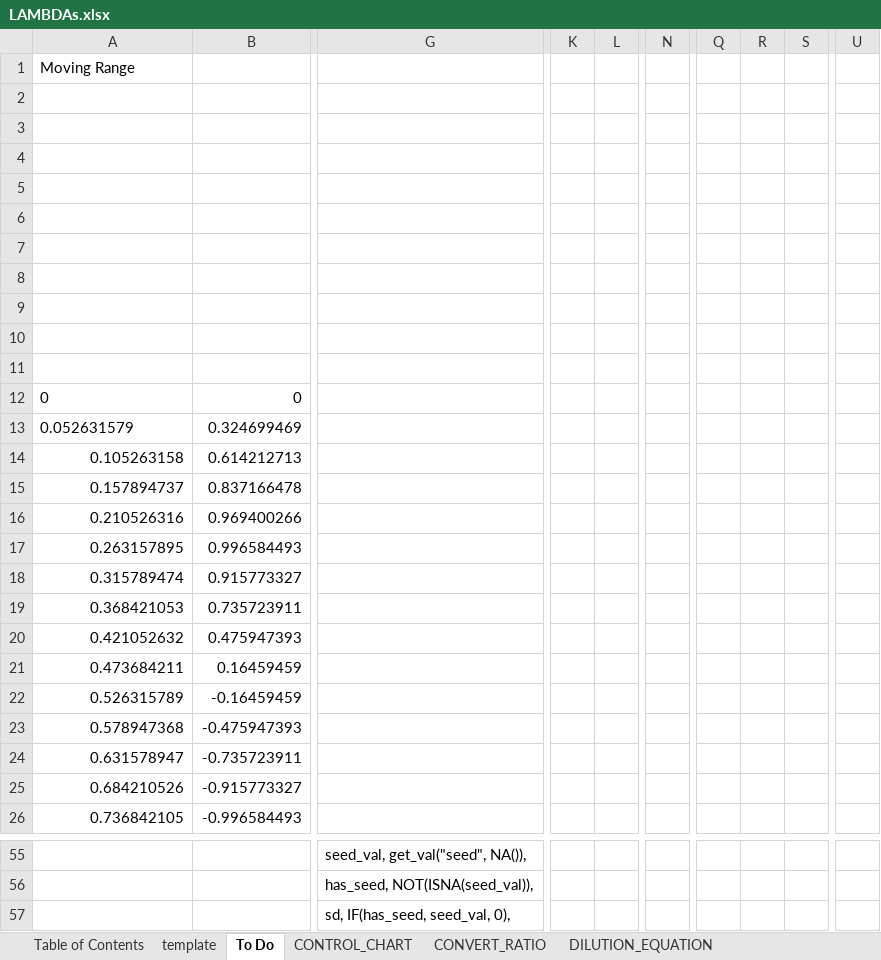
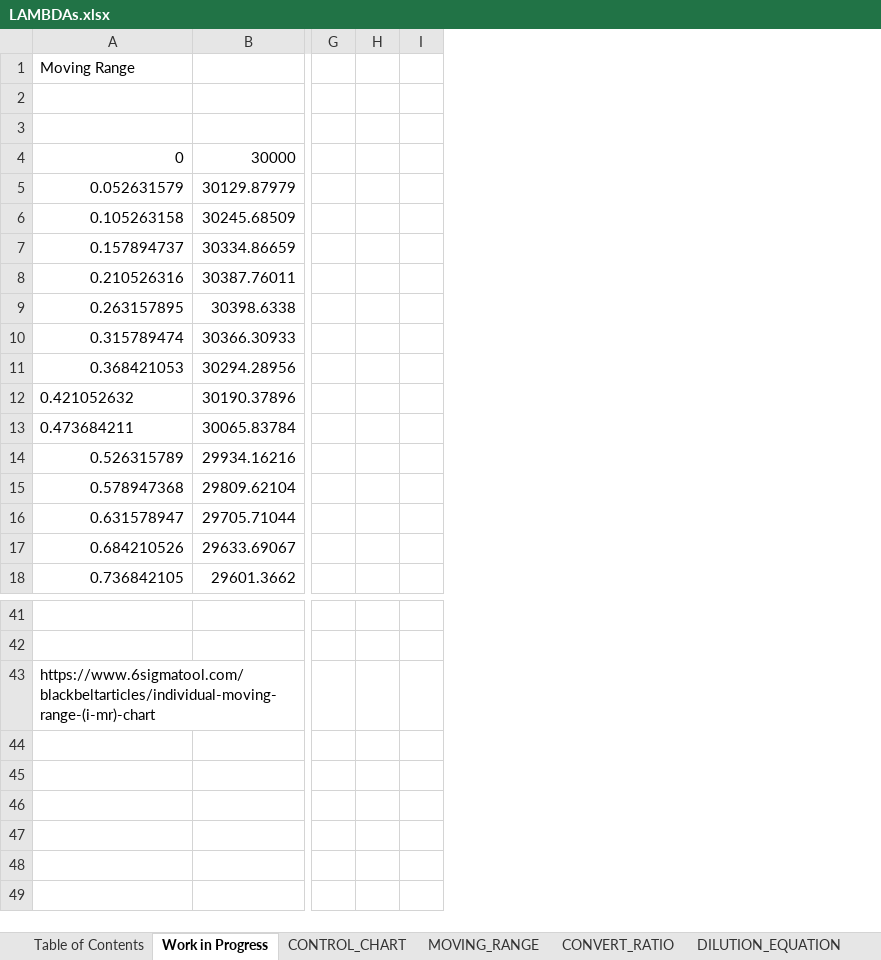
Before and after one commit to NotEntirelyUnlikely/LAMBDA, an Excel workbook: LAMBDAs.xlsx, sheet Work in Progress, drawn as a sheet; only a part is shown, gaps mark what is left out; values as stored, in another font and other column widths than the file's, no borders; charts and pictures not drawn; removed rows and columns are numbered as before the commit, all else as after; rows hold the shown columns only; the diff covers the shown part only; the diff names each change by its address in the sheet, - before the commit and + after, or states it on an @@ line.

Commit message:
Moving Range Formula (still needs documentation)

```diff
--- a/LAMBDAs.xlsx (sheet Work in Progress)
+++ b/LAMBDAs.xlsx (sheet Work in Progress)
-sheet tab: To Do
+sheet tab: Work in Progress
-sheet tab: template
+sheet tab: MOVING_RANGE
-column B, rows 12-26: 0 | 0.324699469 | 0.614212713 | 0.837166478 | 0.969400266 | 0.996584493 | 0.915773327 | 0.735723911 | 0.475947393 | 0.16459459 | -0.16459459 | -0.475947393 | -0.735723911 | -0.915773327 | -0.996584493
+column B, rows 4-18: 30000 | 30129.87979 | 30245.68509 | 30334.86659 | 30387.76011 | 30398.6338 | 30366.30933 | 30294.28956 | 30190.37896 | 30065.83784 | 29934.16216 | 29809.62104 | 29705.71044 | 29633.69067 | 29601.3662
-column G, rows 55-57: seed_val, get_val("seed", NA()), | has_seed, NOT(ISNA(seed_val)), | sd, IF(has_seed, seed_val, 0),
-column K, empty
-column L, empty
-column N, empty
+column G, empty
+column H, empty
+column I, empty
-column Q, empty
-column R, empty
-column S, empty
-column U, empty
-row 2: (empty)
-row 3: (empty)
-row 4: (empty)
-row 5: (empty)
-row 6: (empty)
-row 7: (empty)
-row 8: (empty)
-row 9: (empty)
-A4:A5 alignment: left
+A4:A5 alignment: right
-A12:A13 alignment: right
+A12:A13 alignment: left
-A43: (empty)
+A43: https://www.6sigmatool.com/blackbeltarticles/individual-moving-range-(i-mr)-chart
```
Also changed, not shown: 11 added rows, 17 removed rows, 4 added columns, 5 removed columns and 20 edited cells elsewhere in this sheet, sheet CONTROL_CHART, sheet WAVEFORM, sheet Table of Contents, formulas that keep their value, charts or pictures.
